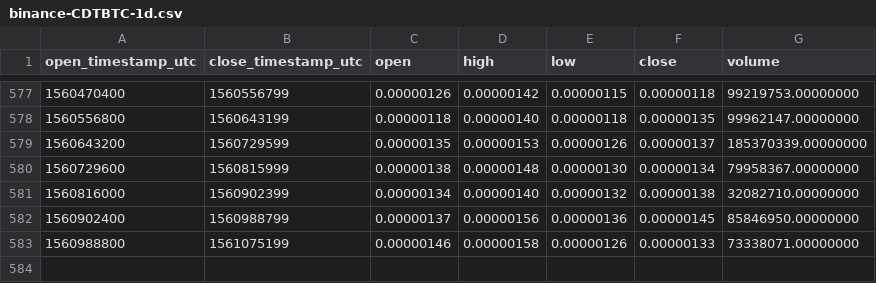
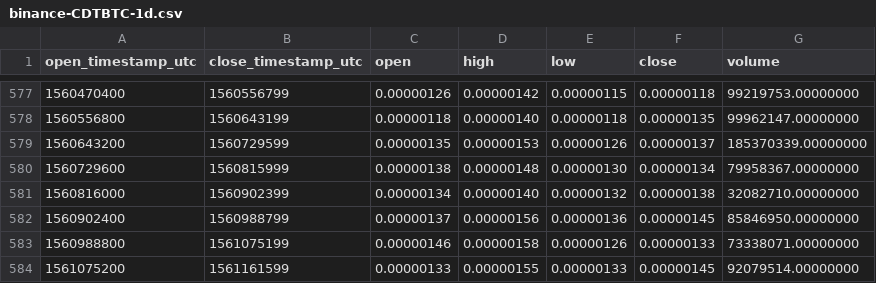
Before and after one commit to cryptobigbro/binance-CDTBTC, a CSV file: binance-CDTBTC-1d.csv, drawn as a sheet; only a part is shown, gaps mark what is left out.

Commit message:
Update OHLCV data.

```diff
--- a/binance-CDTBTC-1d.csv
+++ b/binance-CDTBTC-1d.csv
@@ -583 +583,2 @@ open_timestamp_utc,close_timestamp_utc,open,high,low,close,volume
 1560988800,1561075199,0.00000146,0.00000158,0.00000126,0.00000133,73338071.00000000
+1561075200,1561161599,0.00000133,0.00000155,0.00000133,0.00000145,92079514.00000000
```
Also changed, not shown: 1 other file.
